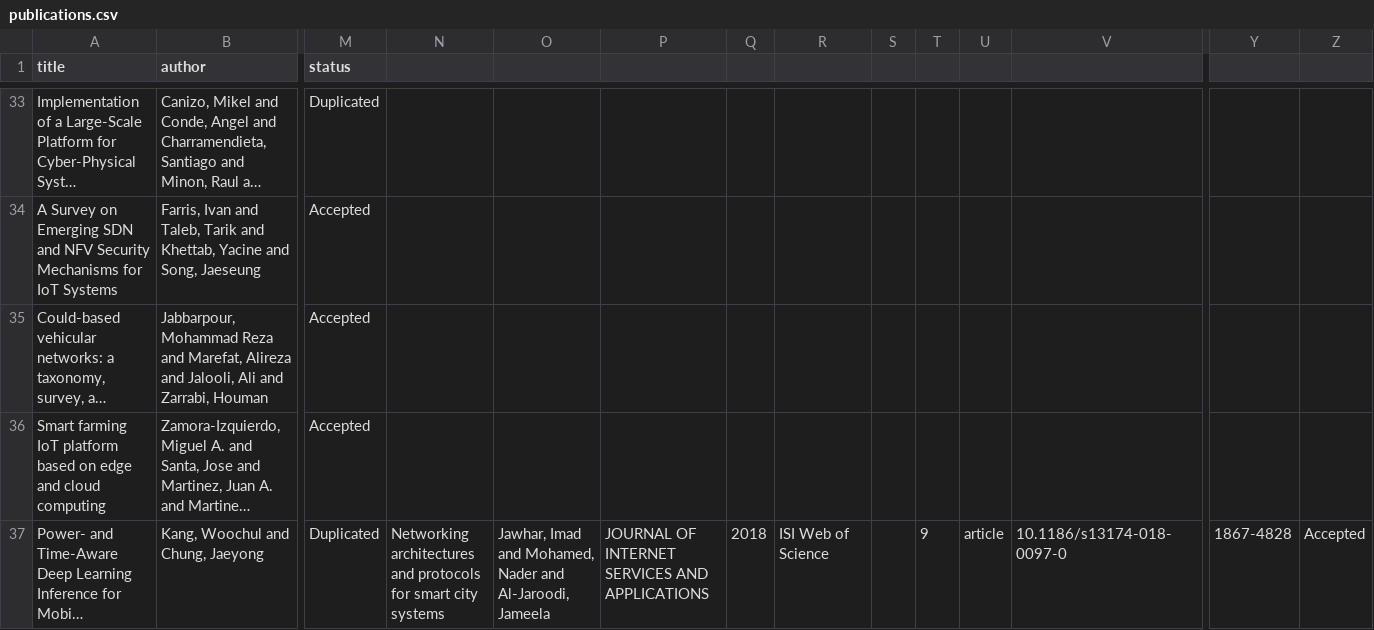
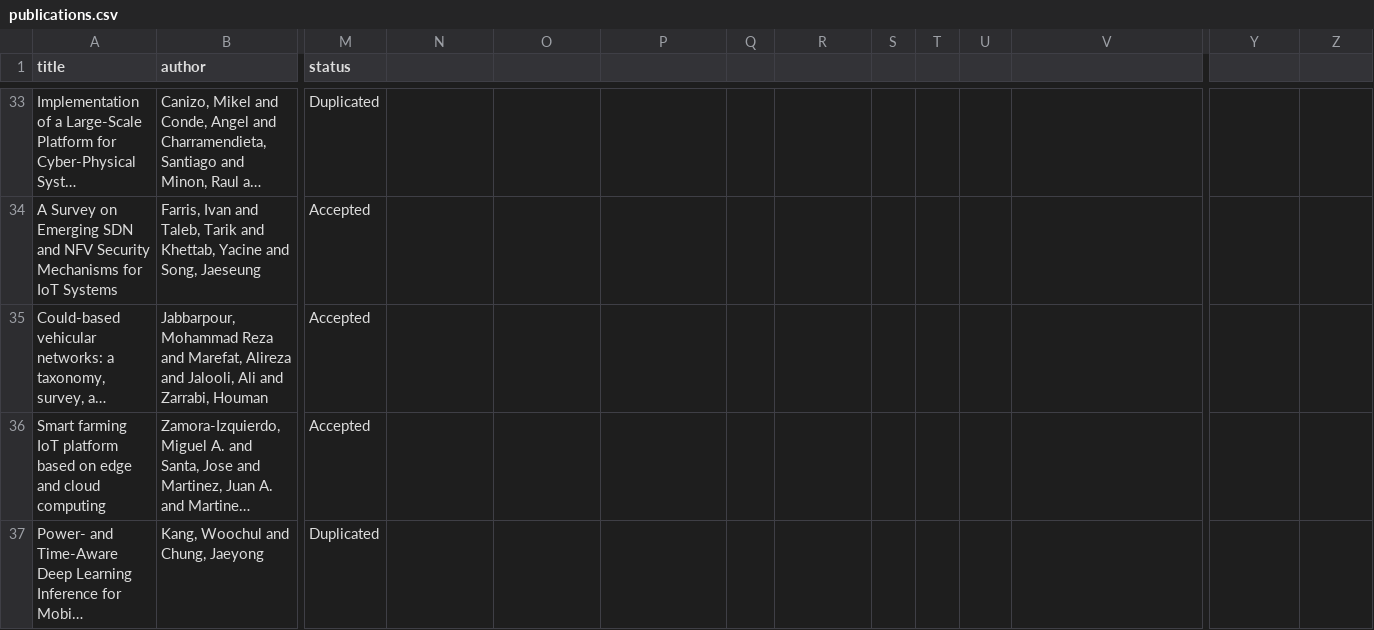
Before and after one commit to search-rug/sms-on-ccps, a CSV file: publications.csv, drawn as a sheet; only a part is shown, gaps mark what is left out; long unchanged cells end in …; the diff covers the shown part only; the diff names each change by its address in the sheet, - before the commit and + after, or states it on an @@ line.

Commit message:
Updated formatting

```diff
--- a/publications.csv
+++ b/publications.csv
-N37: Networking architectures and protocols for smart city systems
+N37: (empty)
-O37: Jawhar, Imad and Mohamed, Nader and Al-Jaroodi, Jameela
+O37: (empty)
-P37: JOURNAL OF INTERNET SERVICES AND APPLICATIONS
+P37: (empty)
-Q37: 2018
+Q37: (empty)
-R37: ISI Web of Science
+R37: (empty)
-T37: 9
+T37: (empty)
-U37: article
+U37: (empty)
-V37: 10.1186/s13174-018-0097-0
+V37: (empty)
-Y37: 1867-4828
+Y37: (empty)
-Z37: Accepted
+Z37: (empty)
```
Also changed, not shown: 2 added rows and 1 removed row elsewhere in this file.
